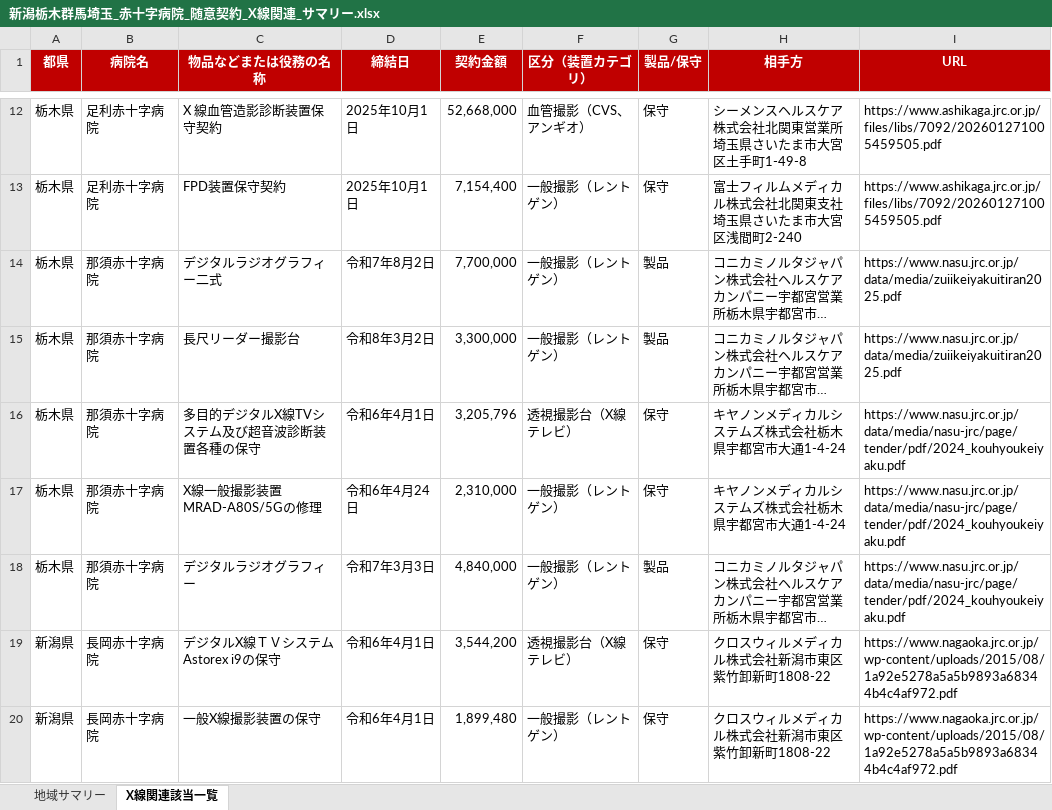
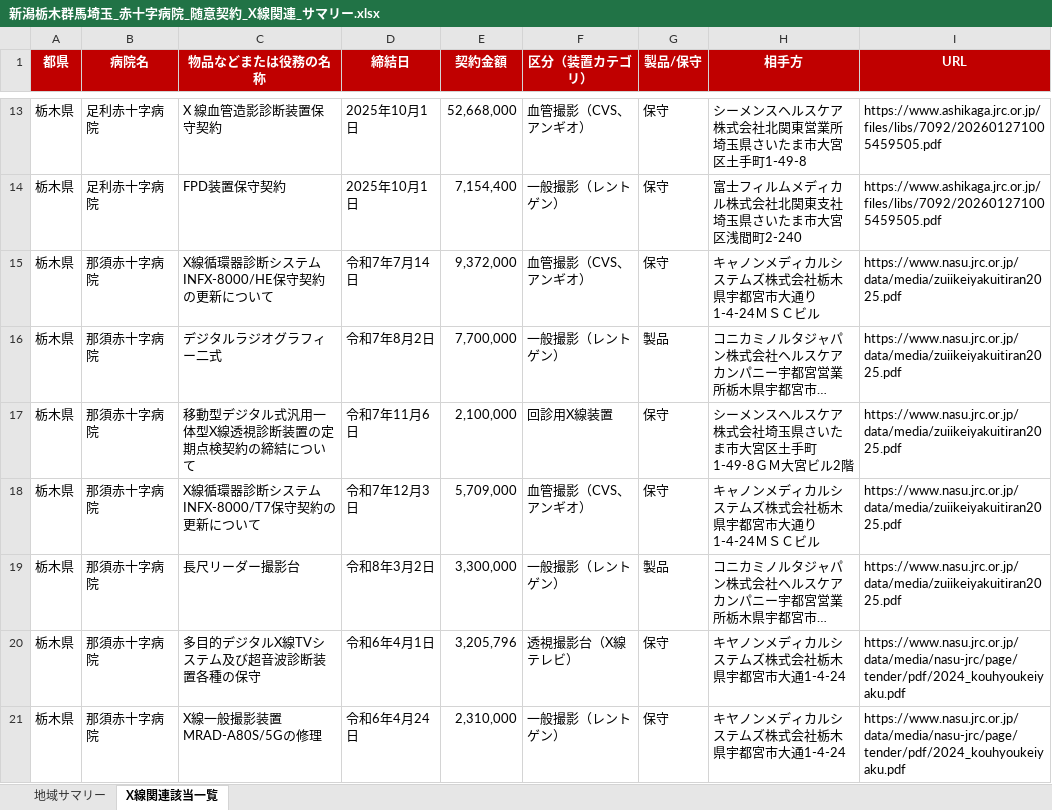
Before and after one commit to natatun1698/claude-code-on-the-web-html, an Excel workbook: output/新潟栃木群馬埼玉_赤十字病院_随意契約_X線関連_サマリー.xlsx, sheet X線関連該当一覧, drawn as a sheet; only a part is shown, gaps mark what is left out; the shorter side is filled out with more unchanged rows; long unchanged cells end in …; values as stored, in another font and other column widths than the file's, no borders; the diff covers the shown part only; the diff names each change by its address in the sheet, - before the commit and + after, or states it on an @@ line.

```diff
--- a/output/新潟栃木群馬埼玉_赤十字病院_随意契約_X線関連_サマリー.xlsx (sheet X線関連該当一覧)
+++ b/output/新潟栃木群馬埼玉_赤十字病院_随意契約_X線関連_サマリー.xlsx (sheet X線関連該当一覧)
+row 15: 栃木県 | 那須赤十字病院 | X線循環器診断システムINFX-8000/HE保守契約の更新について | 令和7年7月14日 | 9,372,000 | 血管撮影（CVS、アンギオ） | 保守 | キャノンメディカルシステムズ株式会社栃木県宇都宮市大通り1-4-24ＭＳＣビル | https://www.nasu.jrc.or.jp/data/media/zuiikeiyakuitiran2025.pdf
+row 17: 栃木県 | 那須赤十字病院 | 移動型デジタル式汎用一体型X線透視診断装置の定期点検契約の締結について | 令和7年11月6日 | 2,100,000 | 回診用X線装置 | 保守 | シーメンスヘルスケア株式会社埼玉県さいたま市大宮区土手町1-49-8ＧＭ大宮ビル2階 | https://www.nasu.jrc.or.jp/data/media/zuiikeiyakuitiran2025.pdf
+row 18: 栃木県 | 那須赤十字病院 | X線循環器診断システムINFX-8000/T7保守契約の更新について | 令和7年12月3日 | 5,709,000 | 血管撮影（CVS、アンギオ） | 保守 | キャノンメディカルシステムズ株式会社栃木県宇都宮市大通り1-4-24ＭＳＣビル | https://www.nasu.jrc.or.jp/data/media/zuiikeiyakuitiran2025.pdf
```
Also changed, not shown: 4 added rows elsewhere in this sheet, sheet 地域サマリー, output/さいたま赤十字病院_随意契約_X線関連.xlsx, output/横浜市立みなと赤十字病院_随意契約_X線関連.xlsx, 43 other files.
